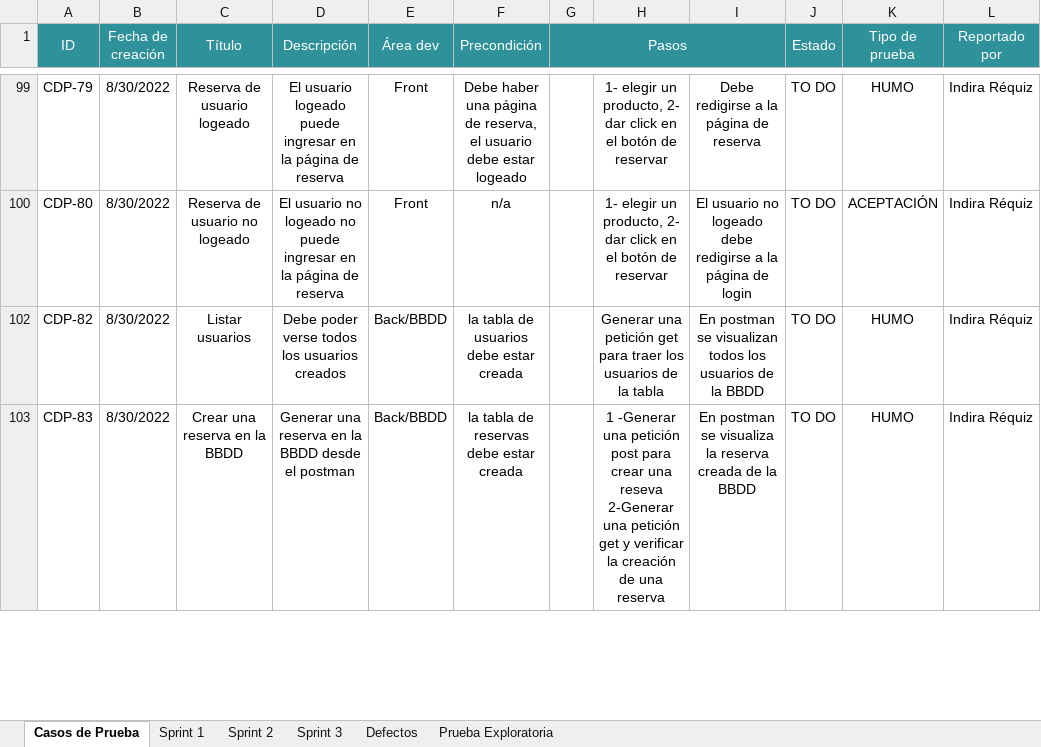
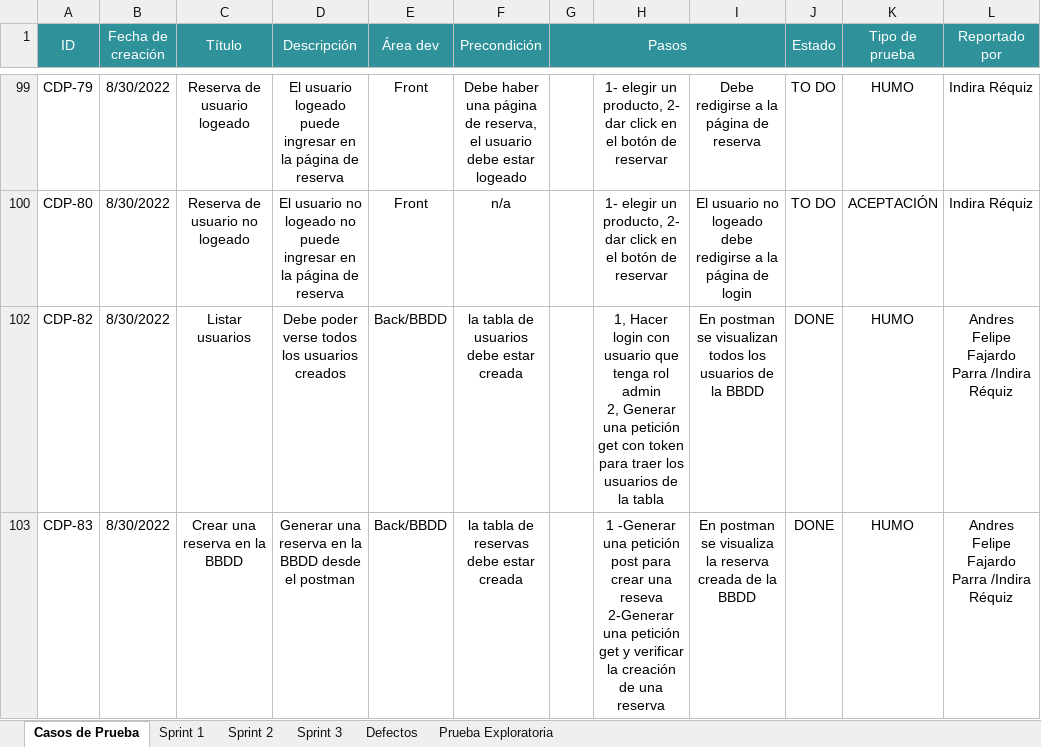
Before and after one commit to VilattaRomina/Wesped, an Excel workbook: Testing/Sprint 3/Casos-de-prueba/Documentacion-Testing-S3.xlsx, sheet Casos de Prueba, drawn as a sheet; only a part is shown, gaps mark what is left out; values as stored, in another font and other column widths than the file's, no borders; ↵ is a line break in a cell; the diff covers the shown part only; the diff names each change by its address in the sheet, - before the commit and + after, or states it on an @@ line.

Commit message:
Modificando casos de prueba postman

```diff
--- a/Testing/Sprint 3/Casos-de-prueba/Documentacion-Testing-S3.xlsx (sheet Casos de Prueba)
+++ b/Testing/Sprint 3/Casos-de-prueba/Documentacion-Testing-S3.xlsx (sheet Casos de Prueba)
-H102: Generar una petición get para traer…
+H102: 1, Hacer login con usuario que tenga rol admin ↵ 2, Generar una petición get con token para traer…
-J102:J103 (Estado): TO DO
+J102:J103 (Estado): DONE
-L102:L103 (Reportado por): Indira Réquiz
+L102:L103 (Reportado por): Andres Felipe Fajardo Parra /Indira Réquiz
```
Also changed, not shown: 3 added rows and 6 edited cells elsewhere in this sheet, sheet Sprint 3, 9 other files.
